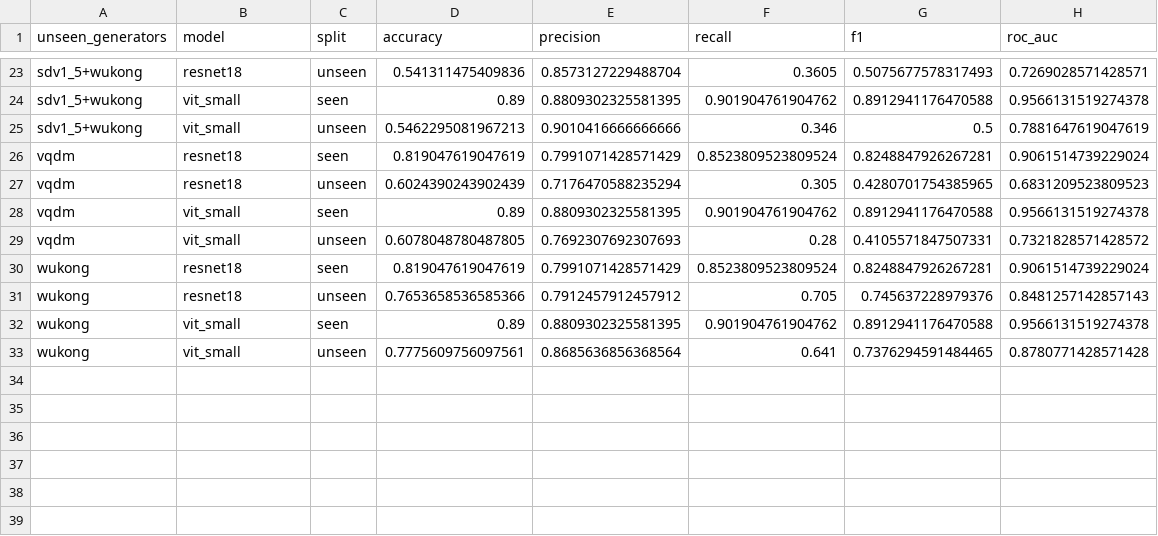
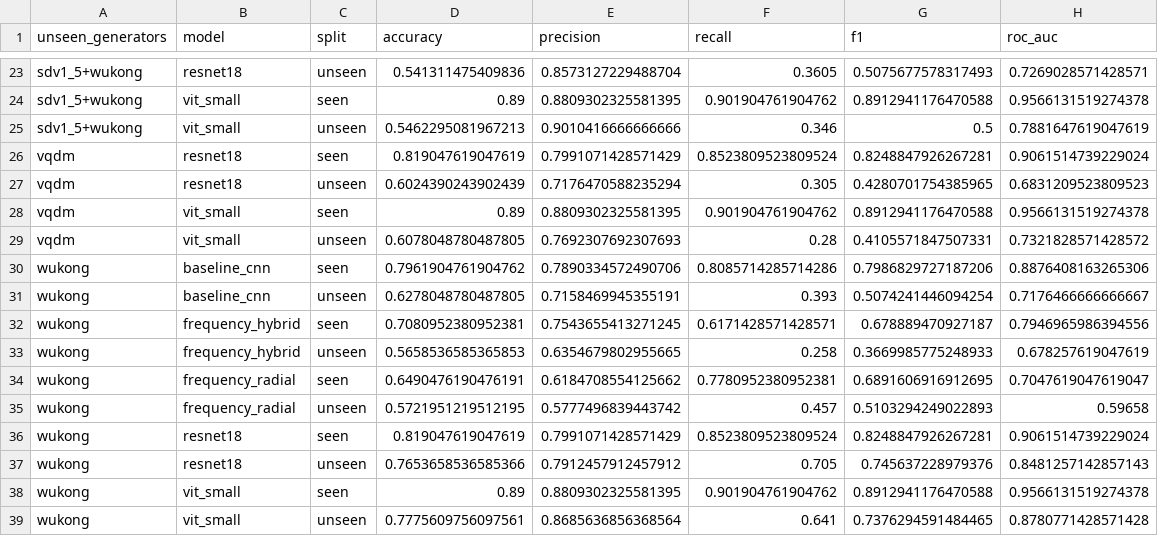
Before and after one commit to ValentinaTosic/robust-ai-image-detection, a CSV file: results/metrics/logo_summary.csv, drawn as a sheet; only a part is shown, gaps mark what is left out.

Commit message:
Add evaluation metrics for frequency radial model and enhance evaluation utilities
- Added a new CSV file for validation selection metrics of the frequency radial model.
- Updated seen vs unseen comparison CSV to include metrics for baseline CNN and frequency hybrid models.
- Introduced a new function `evaluate_probability_predictions` in the evaluation module to handle probability outputs from classifiers.
- Modified `save_evaluation_outputs` to accept a model label for dynamic title generation in saved figures.

```diff
--- a/results/metrics/logo_summary.csv
+++ b/results/metrics/logo_summary.csv
@@ -29,2 +29,8 @@ vqdm,vit_small,seen,0.89,0.8809302325581395,0.901904761904762,0.8912941176470588
 vqdm,vit_small,unseen,0.6078048780487805,0.7692307692307693,0.28,0.4105571847507331,0.7321828571428572
+wukong,baseline_cnn,seen,0.7961904761904762,0.7890334572490706,0.8085714285714286,0.7986829727187206,0.8876408163265306
+wukong,baseline_cnn,unseen,0.6278048780487805,0.7158469945355191,0.393,0.5074241446094254,0.7176466666666667
+wukong,frequency_hybrid,seen,0.7080952380952381,0.7543655413271245,0.6171428571428571,0.678889470927187,0.7946965986394556
+wukong,frequency_hybrid,unseen,0.5658536585365853,0.6354679802955665,0.258,0.3669985775248933,0.678257619047619
+wukong,frequency_radial,seen,0.6490476190476191,0.6184708554125662,0.7780952380952381,0.6891606916912695,0.7047619047619047
+wukong,frequency_radial,unseen,0.5721951219512195,0.5777496839443742,0.457,0.5103294249022893,0.59658
 wukong,resnet18,seen,0.819047619047619,0.7991071428571429,0.8523809523809524,0.8248847926267281,0.9061514739229024
```
Also changed, not shown: results/metrics/logo_wukong/seen_vs_unseen_comparison.csv, 20 other files.
